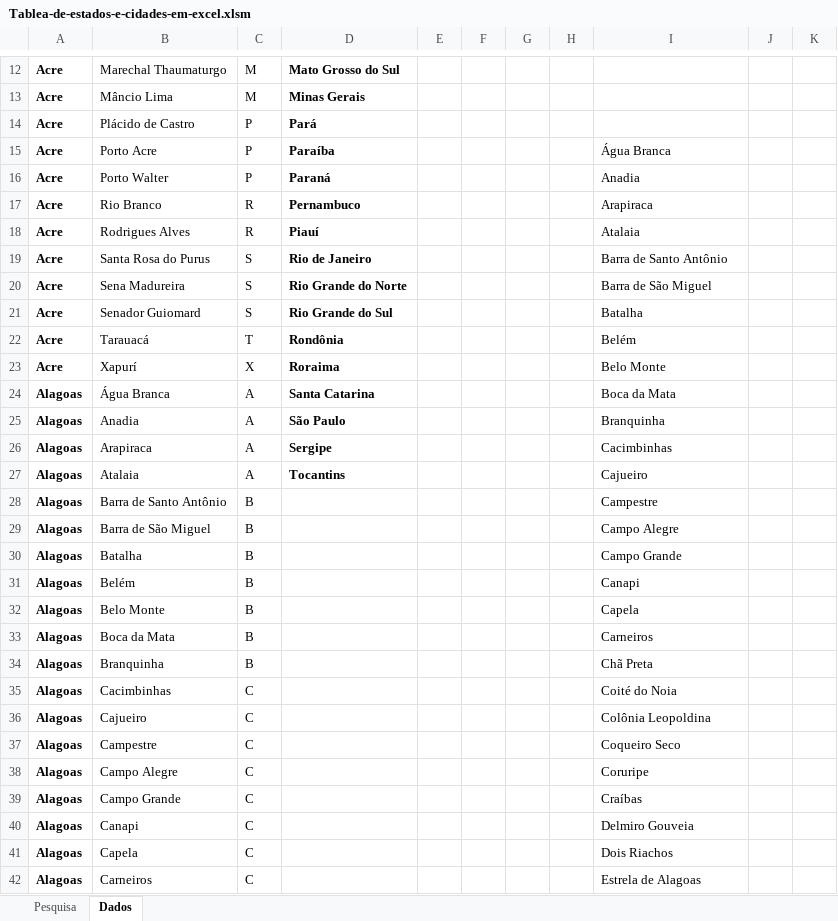
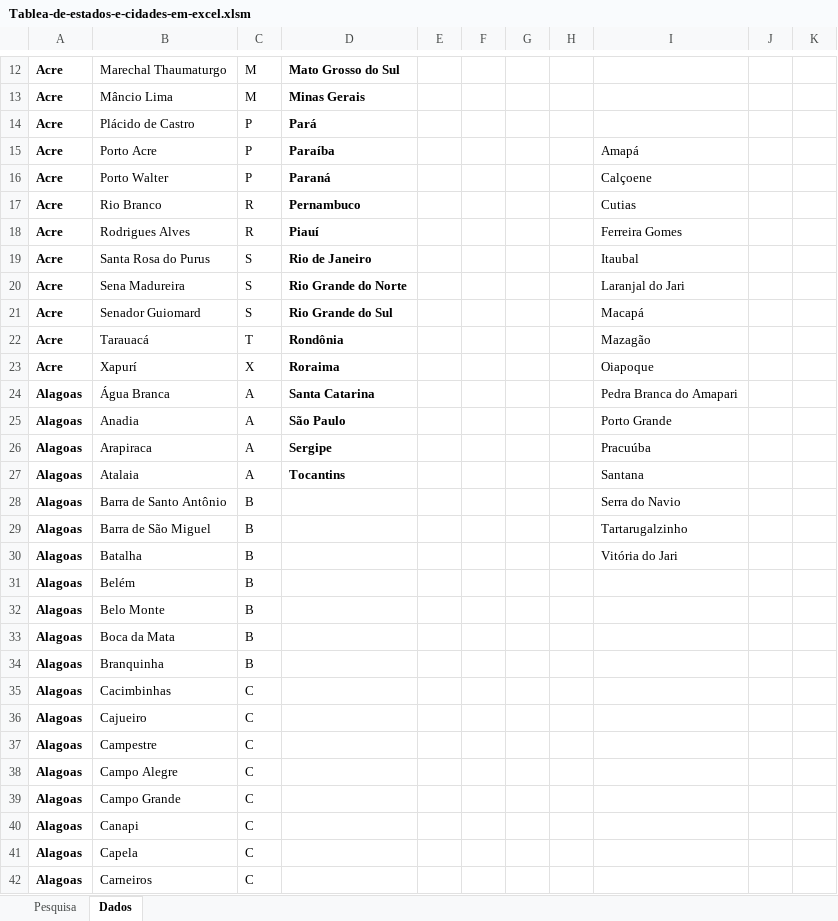
Before and after one commit to 3636-sergioharpazo/VBA_EXCEL_SISTEMA_DE_CADASTRO, an Excel workbook: Tablea-de-estados-e-cidades-em-excel.xlsm, sheet Dados, drawn as a sheet; only a part is shown, gaps mark what is left out; values as stored, in another font and other column widths than the file's, no borders; charts and pictures not drawn; the diff covers the shown part only; the diff names each change by its address in the sheet, - before the commit and + after, or states it on an @@ line.

Commit message:
Add files via upload

```diff
--- a/Tablea-de-estados-e-cidades-em-excel.xlsm (sheet Dados)
+++ b/Tablea-de-estados-e-cidades-em-excel.xlsm (sheet Dados)
-I15: Água Branca
+I15: Amapá
-I16: Anadia
+I16: Calçoene
-I17: Arapiraca
+I17: Cutias
-I18: Atalaia
+I18: Ferreira Gomes
-I19: Barra de Santo Antônio
+I19: Itaubal
-I20: Barra de São Miguel
+I20: Laranjal do Jari
-I21: Batalha
+I21: Macapá
-I22: Belém
+I22: Mazagão
-I23: Belo Monte
+I23: Oiapoque
-I24: Boca da Mata
+I24: Pedra Branca do Amapari
-I25: Branquinha
+I25: Porto Grande
-I26: Cacimbinhas
+I26: Pracuúba
-I27: Cajueiro
+I27: Santana
-I28: Campestre
+I28: Serra do Navio
-I29: Campo Alegre
+I29: Tartarugalzinho
-I30: Campo Grande
+I30: Vitória do Jari
-I31: Canapi
+I31: (empty)
-I32: Capela
+I32: (empty)
-I33: Carneiros
+I33: (empty)
-I34: Chã Preta
+I34: (empty)
-I35: Coité do Noia
+I35: (empty)
-I36: Colônia Leopoldina
+I36: (empty)
-I37: Coqueiro Seco
+I37: (empty)
-I38: Coruripe
+I38: (empty)
-I39: Craíbas
+I39: (empty)
-I40: Delmiro Gouveia
+I40: (empty)
-I41: Dois Riachos
+I41: (empty)
-I42: Estrela de Alagoas
+I42: (empty)
```
Also changed, not shown: 77 edited cells elsewhere in this sheet, charts or pictures.
